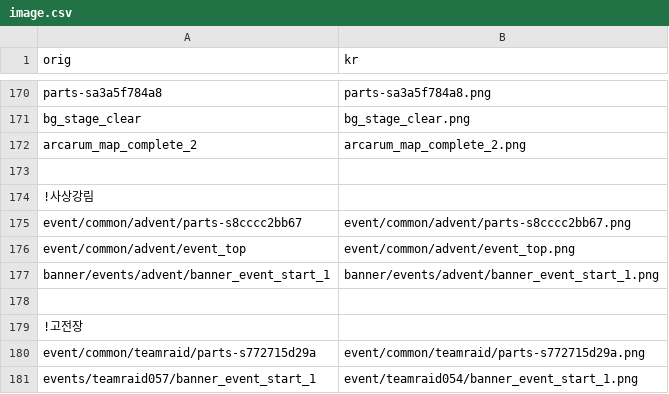
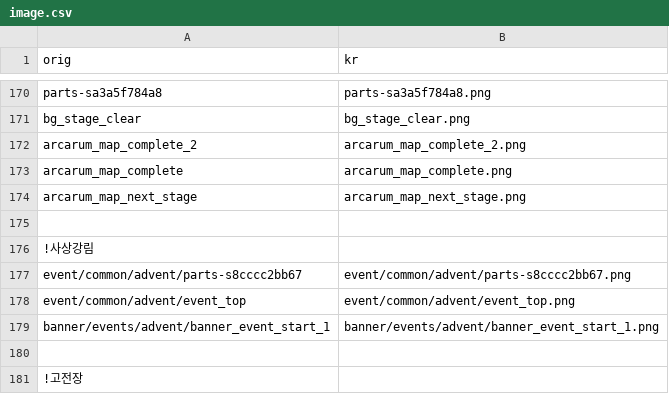
Before and after one commit to sidewinderk/gbfTransKor, a CSV file: cache/image.csv, drawn as a sheet; only a part is shown, gaps mark what is left out; the shorter side is filled out with more unchanged rows; the diff names each change by its address in the sheet, - before the commit and + after, or states it on an @@ line.

```diff
--- a/cache/image.csv
+++ b/cache/image.csv
+row 173: arcarum_map_complete | arcarum_map_complete.png
+row 174: arcarum_map_next_stage | arcarum_map_next_stage.png
```
Also changed, not shown: data/image.csv.
